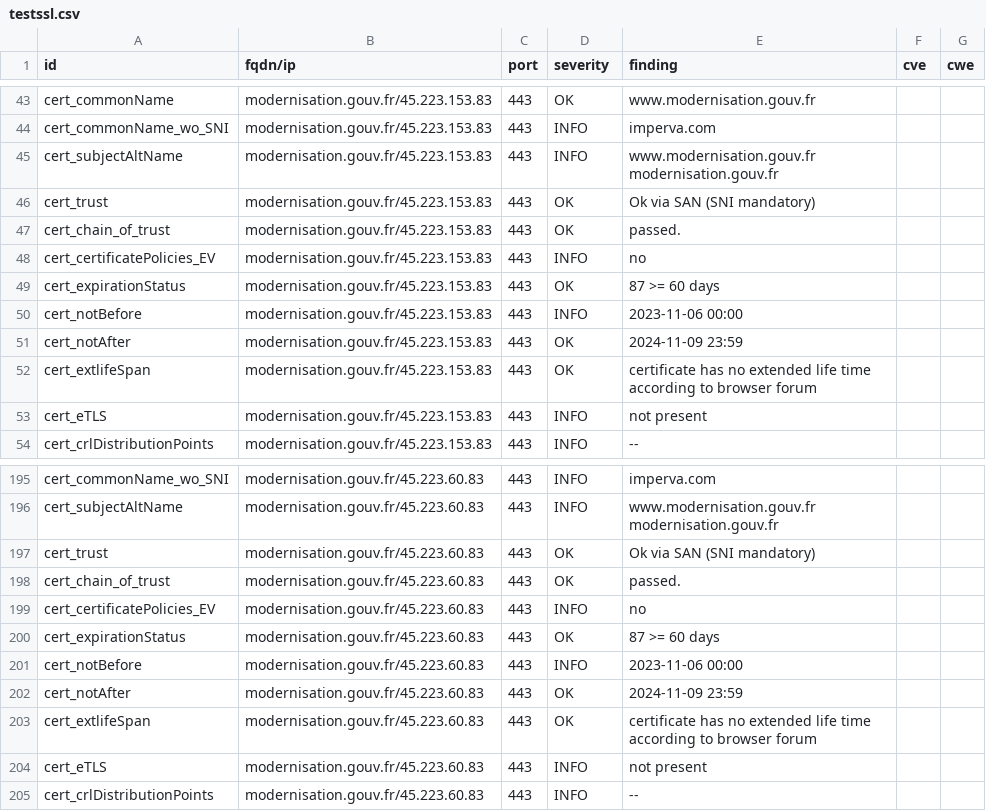
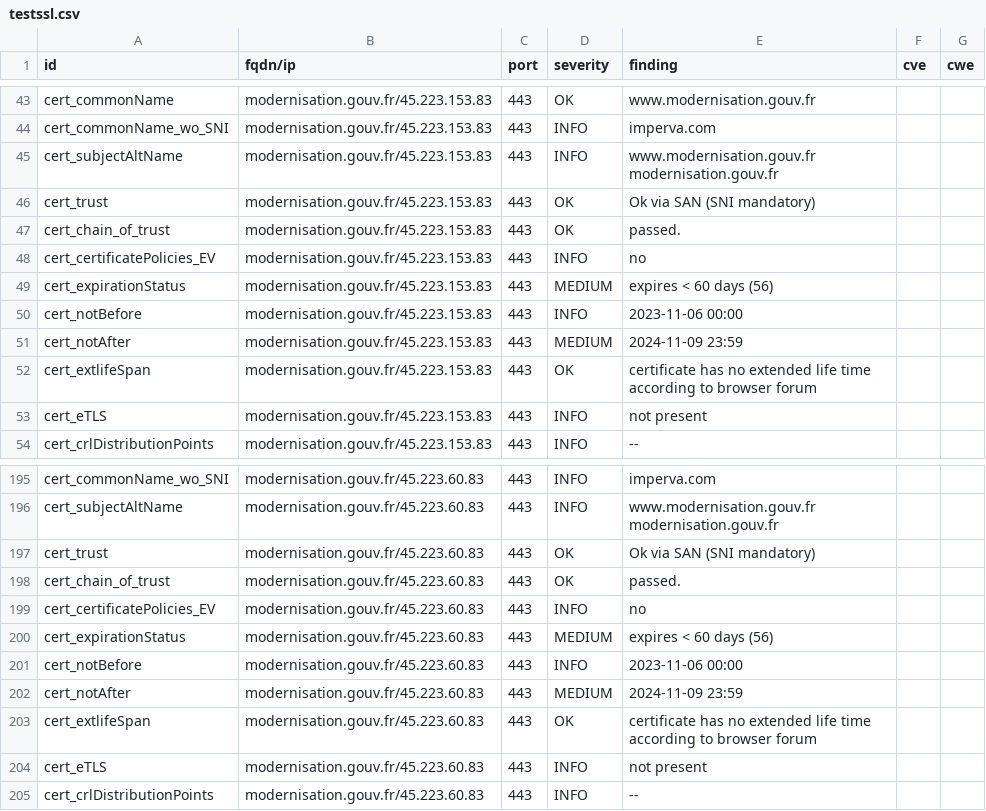
Before and after one commit to GKO-org/dashlordPrd7, a CSV file: results/aHR0cHM6Ly9tb2Rlcm5pc2F0aW9uLmdvdXYuZnI=/testssl.csv, drawn as a sheet; only a part is shown, gaps mark what is left out.

```diff
--- a/results/aHR0cHM6Ly9tb2Rlcm5pc2F0aW9uLmdvdXYuZnI=/testssl.csv
+++ b/results/aHR0cHM6Ly9tb2Rlcm5pc2F0aW9uLmdvdXYuZnI=/testssl.csv
@@ -48,5 +48,5 @@
 "cert_certificatePolicies_EV","modernisation.gouv.fr/45.223.153.83","443","INFO","no","",""
-"cert_expirationStatus","modernisation.gouv.fr/45.223.153.83","443","OK","87 >= 60 days","",""
+"cert_expirationStatus","modernisation.gouv.fr/45.223.153.83","443","MEDIUM","expires < 60 days (56)","",""
 "cert_notBefore","modernisation.gouv.fr/45.223.153.83","443","INFO","2023-11-06 00:00","",""
-"cert_notAfter","modernisation.gouv.fr/45.223.153.83","443","OK","2024-11-09 23:59","",""
+"cert_notAfter","modernisation.gouv.fr/45.223.153.83","443","MEDIUM","2024-11-09 23:59","",""
 "cert_extlifeSpan","modernisation.gouv.fr/45.223.153.83","443","OK","certificate has no extended life time according to browser forum","",""
@@ -199,5 +199,5 @@
 "cert_certificatePolicies_EV","modernisation.gouv.fr/45.223.60.83","443","INFO","no","",""
-"cert_expirationStatus","modernisation.gouv.fr/45.223.60.83","443","OK","87 >= 60 days","",""
+"cert_expirationStatus","modernisation.gouv.fr/45.223.60.83","443","MEDIUM","expires < 60 days (56)","",""
 "cert_notBefore","modernisation.gouv.fr/45.223.60.83","443","INFO","2023-11-06 00:00","",""
-"cert_notAfter","modernisation.gouv.fr/45.223.60.83","443","OK","2024-11-09 23:59","",""
+"cert_notAfter","modernisation.gouv.fr/45.223.60.83","443","MEDIUM","2024-11-09 23:59","",""
 "cert_extlifeSpan","modernisation.gouv.fr/45.223.60.83","443","OK","certificate has no extended life time according to browser forum","",""
```
Also changed, not shown: 8 other files.
